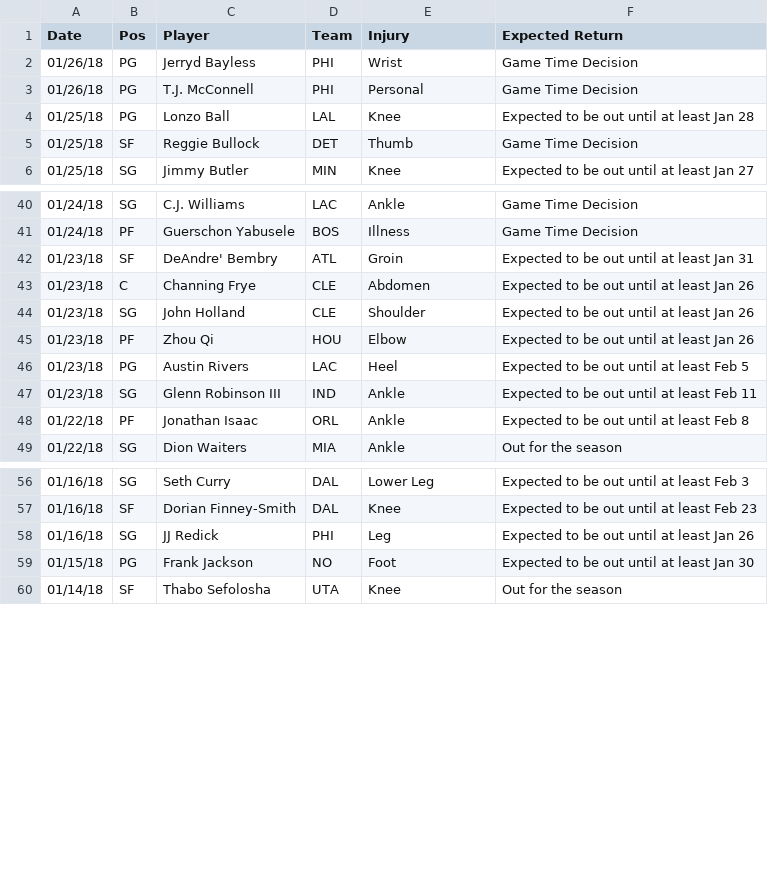
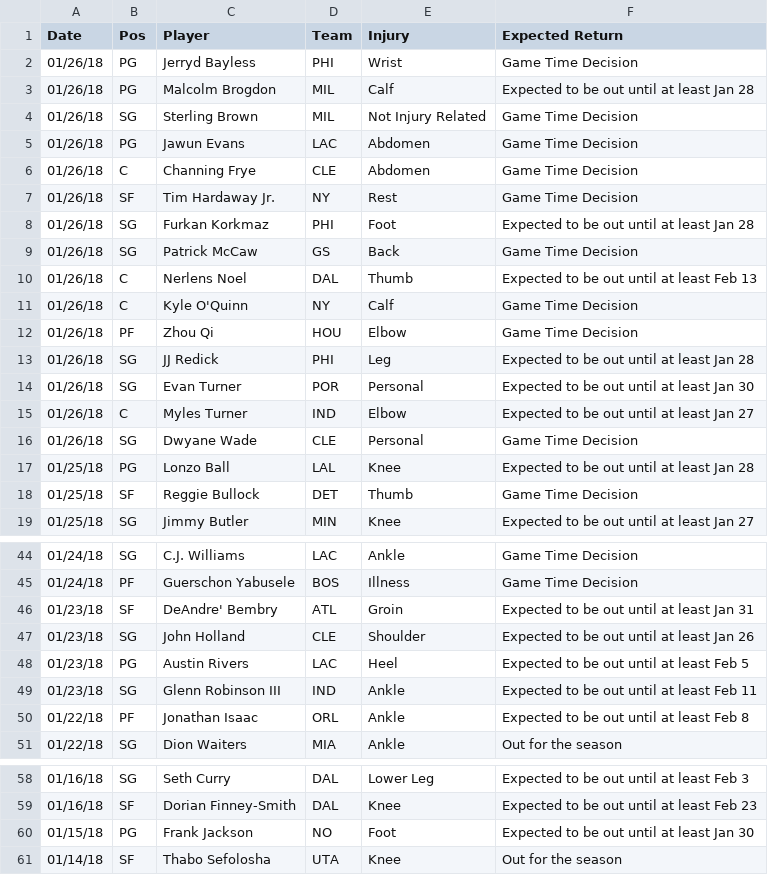
Before and after one commit to RyanOhara/SAM, a CSV file: injury_updates.csv, drawn as a sheet; only a part is shown, gaps mark what is left out; the diff covers the shown part only.

```diff
--- a/injury_updates.csv
+++ b/injury_updates.csv
@@ -2,3 +2,16 @@ Date,Pos,Player,Team,Injury,Expected Return
 01/26/18,PG,Jerryd Bayless,PHI,Wrist,Game Time Decision
-01/26/18,PG,T.J. McConnell,PHI,Personal,Game Time Decision
+01/26/18,PG,Malcolm Brogdon,MIL,Calf,Expected to be out until at least Jan 28
+01/26/18,SG,Sterling Brown,MIL,Not Injury Related,Game Time Decision
+01/26/18,PG,Jawun Evans,LAC,Abdomen,Game Time Decision
+01/26/18,C,Channing Frye,CLE,Abdomen,Game Time Decision
+01/26/18,SF,Tim Hardaway Jr.,NY,Rest,Game Time Decision
+01/26/18,SG,Furkan Korkmaz,PHI,Foot,Expected to be out until at least Jan 28
+01/26/18,SG,Patrick McCaw,GS,Back,Game Time Decision
+01/26/18,C,Nerlens Noel,DAL,Thumb,Expected to be out until at least Feb 13
+01/26/18,C,Kyle O'Quinn,NY,Calf,Game Time Decision
+01/26/18,PF,Zhou Qi,HOU,Elbow,Game Time Decision
+01/26/18,SG,JJ Redick,PHI,Leg,Expected to be out until at least Jan 28
+01/26/18,SG,Evan Turner,POR,Personal,Expected to be out until at least Jan 30
+01/26/18,C,Myles Turner,IND,Elbow,Expected to be out until at least Jan 27
+01/26/18,SG,Dwyane Wade,CLE,Personal,Game Time Decision
 01/25/18,PG,Lonzo Ball,LAL,Knee,Expected to be out until at least Jan 28
@@ -42,5 +46,3 @@ Date,Pos,Player,Team,Injury,Expected Return
 01/23/18,SF,DeAndre' Bembry,ATL,Groin,Expected to be out until at least Jan 31
-01/23/18,C,Channing Frye,CLE,Abdomen,Expected to be out until at least Jan 26
 01/23/18,SG,John Holland,CLE,Shoulder,Expected to be out until at least Jan 26
-01/23/18,PF,Zhou Qi,HOU,Elbow,Expected to be out until at least Jan 26
 01/23/18,PG,Austin Rivers,LAC,Heel,Expected to be out until at least Feb 5
@@ -57,3 +59,2 @@ Date,Pos,Player,Team,Injury,Expected Return
 01/16/18,SF,Dorian Finney-Smith,DAL,Knee,Expected to be out until at least Feb 23
-01/16/18,SG,JJ Redick,PHI,Leg,Expected to be out until at least Jan 26
 01/15/18,PG,Frank Jackson,NO,Foot,Expected to be out until at least Jan 30
```
Also changed, not shown: 9 removed rows elsewhere in this file, player_updates.csv, todays_projections.csv.
